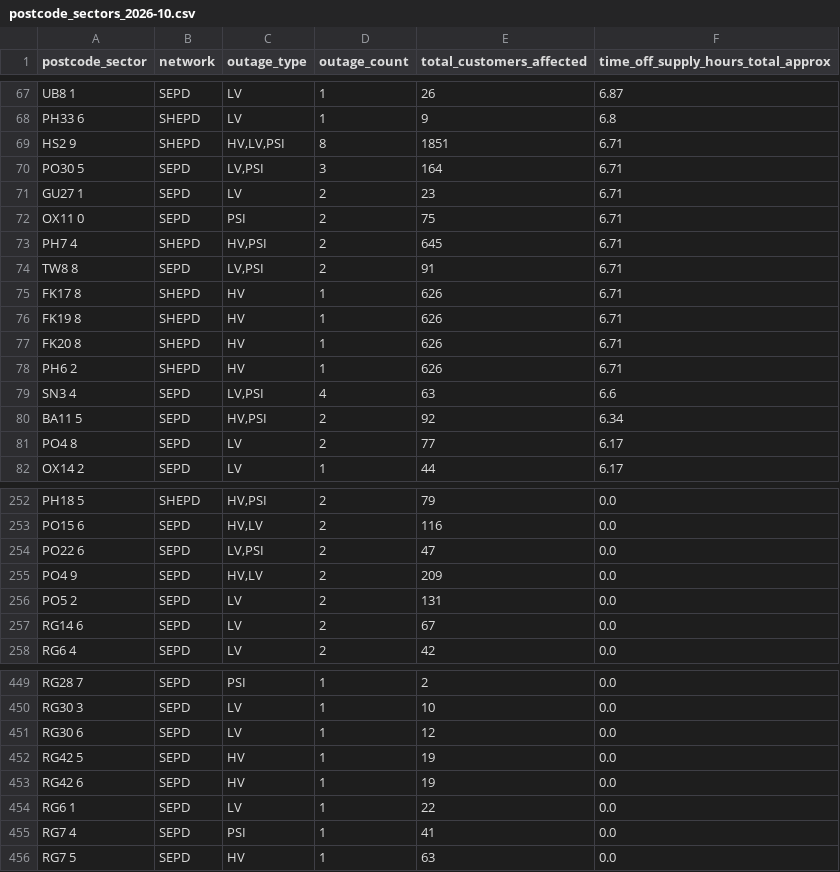
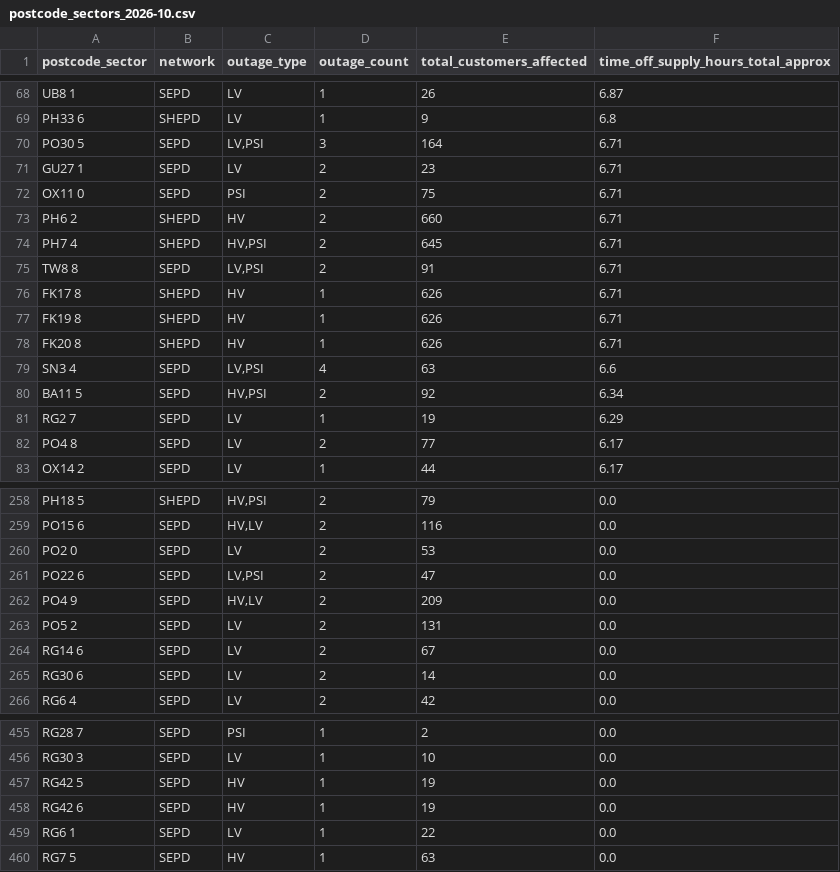
Before and after one commit to hatch-sse/powercuts-mvp, a CSV file: data/exports/sectors/postcode_sectors_2026-10.csv, drawn as a sheet; only a part is shown, gaps mark what is left out; removed rows and columns are numbered as before the commit, all else as after; the diff covers the shown part only; the diff names each change by its address in the sheet, - before the commit and + after, or states it on an @@ line.

```diff
--- a/data/exports/sectors/postcode_sectors_2026-10.csv
+++ b/data/exports/sectors/postcode_sectors_2026-10.csv
-row 69: HS2 9 | SHEPD | HV,LV,PSI | 8 | 1851 | 6.71
+row 73: PH6 2 | SHEPD | HV | 2 | 660 | 6.71
-row 78: PH6 2 | SHEPD | HV | 1 | 626 | 6.71
+row 81: RG2 7 | SEPD | LV | 1 | 19 | 6.29
+row 260: PO2 0 | SEPD | LV | 2 | 53 | 0.0
+row 265: RG30 6 | SEPD | LV | 2 | 14 | 0.0
-row 451: RG30 6 | SEPD | LV | 1 | 12 | 0.0
-row 455: RG7 4 | SEPD | PSI | 1 | 41 | 0.0
```
Also changed, not shown: 11 added rows, 8 removed rows and 2 edited cells elsewhere in this file, data/exports/monthly/postcodes_2026-10.csv, data/exports/monthly/postcodes_current_month.csv, 8 other files.
